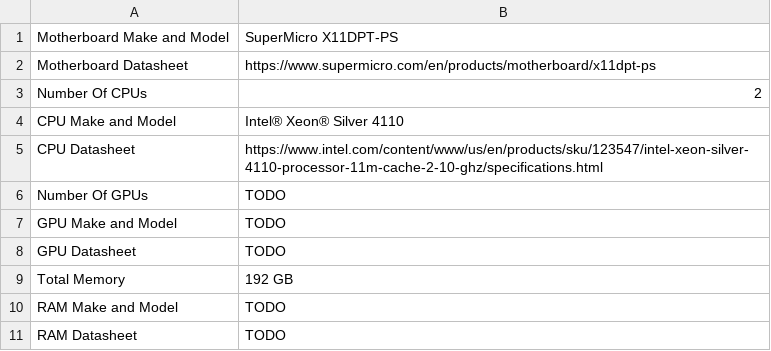
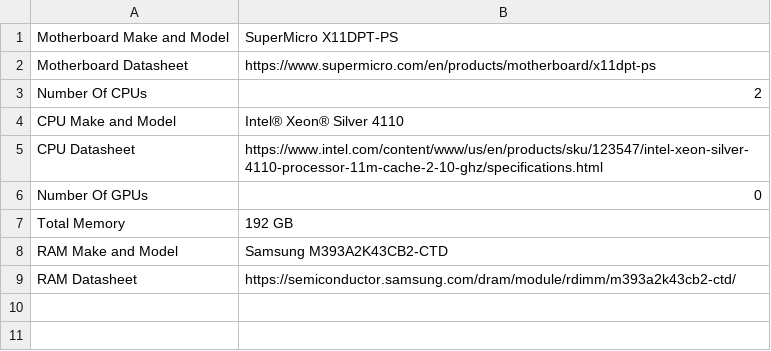
Before and after one commit to NicholasSynovic/book_luc-cs-systems-handbook, a CSV file: docs/dijkstra/adminstration_guides/datasheets/system_description_cpu_node.csv, drawn as a sheet.

```diff
--- a/docs/dijkstra/adminstration_guides/datasheets/system_description_cpu_node.csv
+++ b/docs/dijkstra/adminstration_guides/datasheets/system_description_cpu_node.csv
@@ -5,7 +5,5 @@ CPU Make and Model,Intel® Xeon® Silver 4110
 CPU Datasheet,https://www.intel.com/content/www/us/en/products/sku/123547/intel-xeon-silver-4110-processor-11m-cache-2-10-ghz/specifications.html
-Number Of GPUs,TODO
-GPU Make and Model,TODO
-GPU Datasheet,TODO
+Number Of GPUs,0
 Total Memory,192 GB
-RAM Make and Model,TODO
-RAM Datasheet,TODO
+RAM Make and Model,Samsung M393A2K43CB2-CTD
+RAM Datasheet,https://semiconductor.samsung.com/dram/module/rdimm/m393a2k43cb2-ctd/
```
Also changed, not shown: docs/dijkstra/adminstration_guides/datasheets/system_description_gpu_node.csv, docs/dijkstra/adminstration_guides/datasheets/system_description_login_node.csv, 17 other files.
